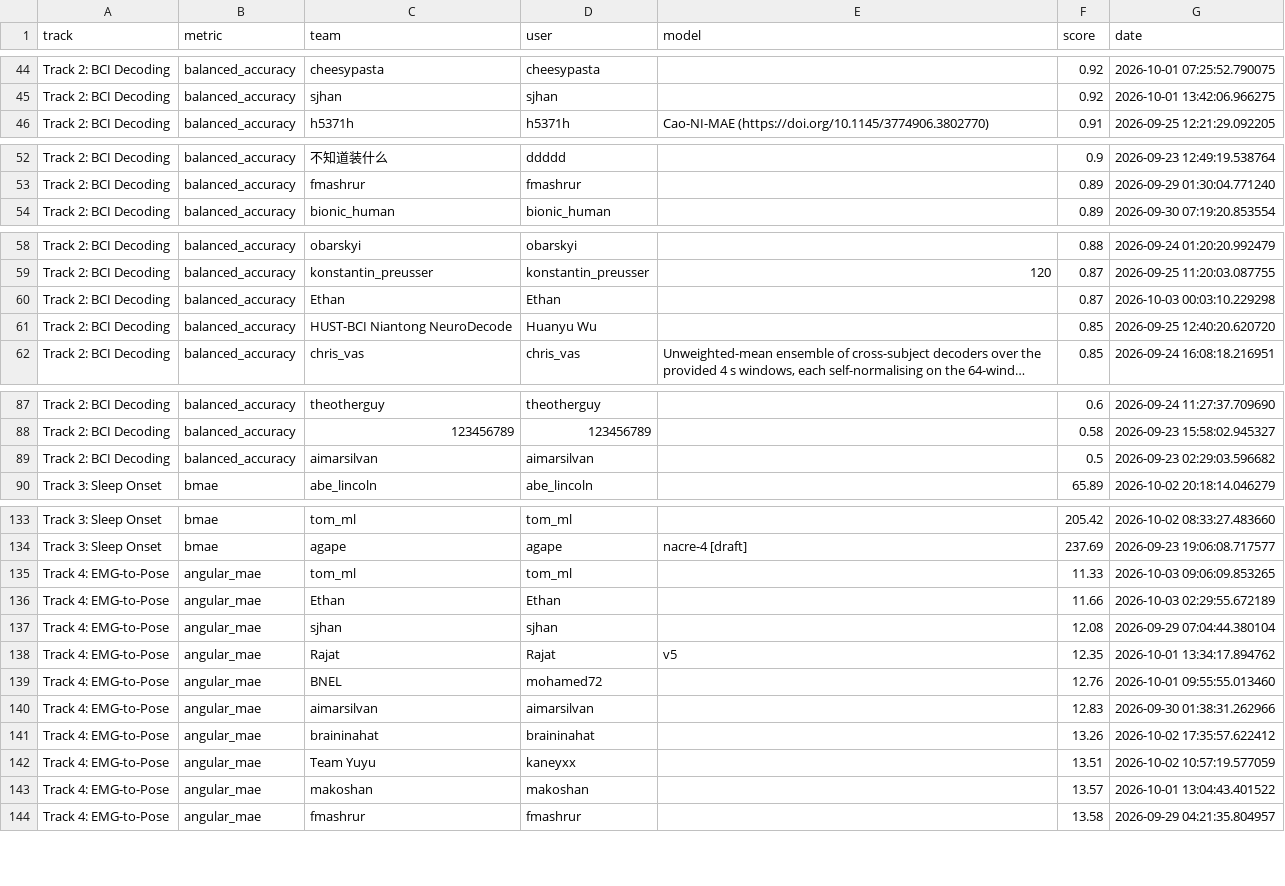
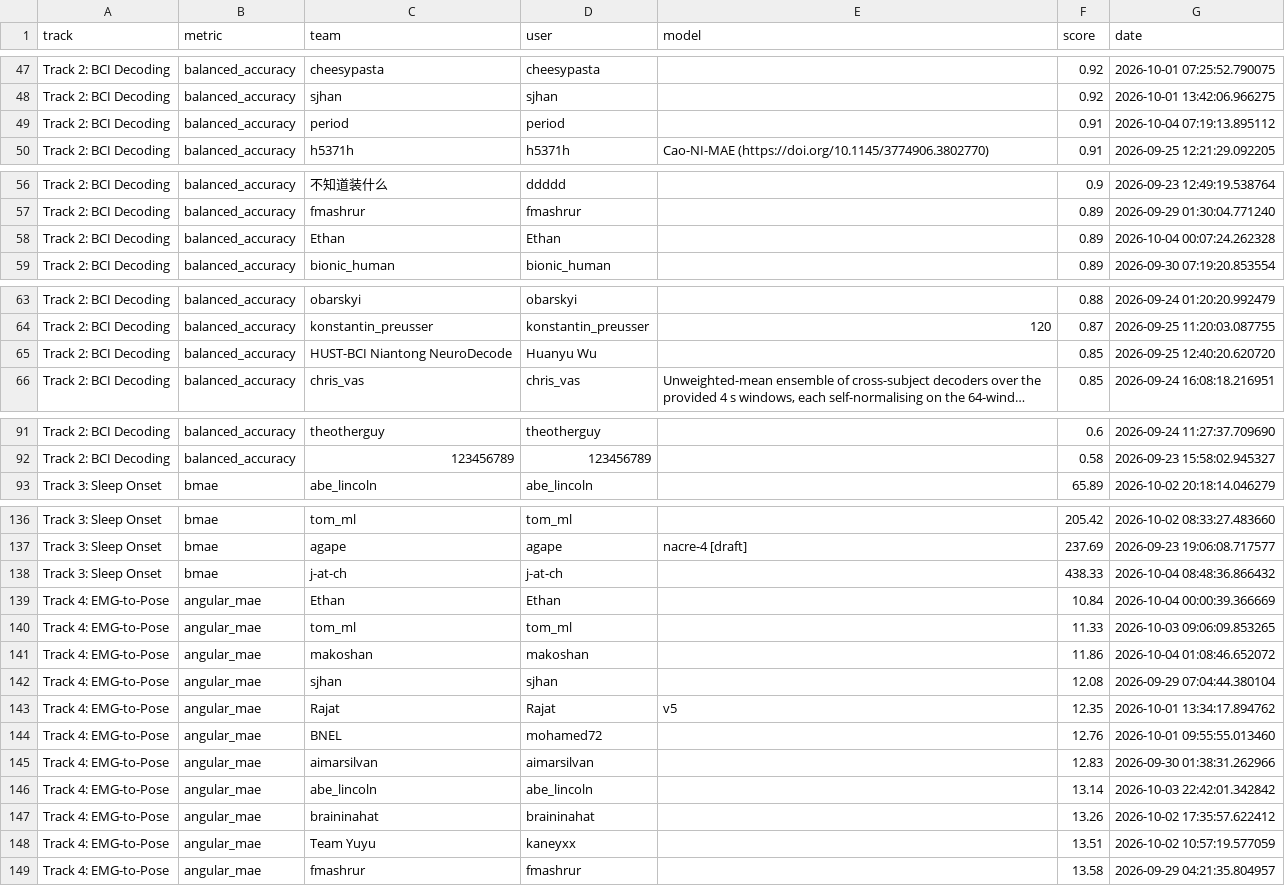
Before and after one commit to neural-interfaces26/neural-interfaces26.github.io, a CSV file: exports/leaderboard/leaderboard.csv, drawn as a sheet; only a part is shown, gaps mark what is left out; long unchanged cells end in …; the diff covers the shown part only.

```diff
--- a/exports/leaderboard/leaderboard.csv
+++ b/exports/leaderboard/leaderboard.csv
@@ -45,2 +48,3 @@ Track 2: BCI Decoding,balanced_accuracy,cheesypasta,cheesypasta,,0.92,2026-10-01
 Track 2: BCI Decoding,balanced_accuracy,sjhan,sjhan,,0.92,2026-10-01 13:42:06.966275
+Track 2: BCI Decoding,balanced_accuracy,period,period,,0.91,2026-10-04 07:19:13.895112
 Track 2: BCI Decoding,balanced_accuracy,h5371h,h5371h,Cao-NI-MAE (https://doi.org/10.1145/3774906.3802770),0.91,2026-09-25 12:21:29.092205
@@ -53,2 +57,3 @@ Track 2: BCI Decoding,balanced_accuracy,不知道装什么,ddddd,,0.9,2026-09-23
 Track 2: BCI Decoding,balanced_accuracy,fmashrur,fmashrur,,0.89,2026-09-29 01:30:04.771240
+Track 2: BCI Decoding,balanced_accuracy,Ethan,Ethan,,0.89,2026-10-04 00:07:24.262328
 Track 2: BCI Decoding,balanced_accuracy,bionic_human,bionic_human,,0.89,2026-09-30 07:19:20.853554
@@ -59,3 +64,2 @@ Track 2: BCI Decoding,balanced_accuracy,obarskyi,obarskyi,,0.88,2026-09-24 01:20
 Track 2: BCI Decoding,balanced_accuracy,konstantin_preusser,konstantin_preusser,120,0.87,2026-09-25 11:20:03.087755
-Track 2: BCI Decoding,balanced_accuracy,Ethan,Ethan,,0.87,2026-10-03 00:03:10.229298
 Track 2: BCI Decoding,balanced_accuracy,HUST-BCI Niantong NeuroDecode,Huanyu Wu,,0.85,2026-09-25 12:40:20.620720
@@ -88,3 +92,2 @@ Track 2: BCI Decoding,balanced_accuracy,theotherguy,theotherguy,,0.6,2026-09-24
 Track 2: BCI Decoding,balanced_accuracy,123456789,123456789,,0.58,2026-09-23 15:58:02.945327
-Track 2: BCI Decoding,balanced_accuracy,aimarsilvan,aimarsilvan,,0.5,2026-09-23 02:29:03.596682
 Track 3: Sleep Onset,bmae,abe_lincoln,abe_lincoln,,65.89,2026-10-02 20:18:14.046279
@@ -134,4 +137,6 @@ Track 3: Sleep Onset,bmae,tom_ml,tom_ml,,205.42,2026-10-02 08:33:27.483660
 Track 3: Sleep Onset,bmae,agape,agape,nacre-4 [draft],237.69,2026-09-23 19:06:08.717577
+Track 3: Sleep Onset,bmae,j-at-ch,j-at-ch,,438.33,2026-10-04 08:48:36.866432
+Track 4: EMG-to-Pose,angular_mae,Ethan,Ethan,,10.84,2026-10-04 00:00:39.366669
 Track 4: EMG-to-Pose,angular_mae,tom_ml,tom_ml,,11.33,2026-10-03 09:06:09.853265
-Track 4: EMG-to-Pose,angular_mae,Ethan,Ethan,,11.66,2026-10-03 02:29:55.672189
+Track 4: EMG-to-Pose,angular_mae,makoshan,makoshan,,11.86,2026-10-04 01:08:46.652072
 Track 4: EMG-to-Pose,angular_mae,sjhan,sjhan,,12.08,2026-09-29 07:04:44.380104
@@ -140,5 +145,5 @@ Track 4: EMG-to-Pose,angular_mae,BNEL,mohamed72,,12.76,2026-10-01 09:55:55.01346
 Track 4: EMG-to-Pose,angular_mae,aimarsilvan,aimarsilvan,,12.83,2026-09-30 01:38:31.262966
+Track 4: EMG-to-Pose,angular_mae,abe_lincoln,abe_lincoln,,13.14,2026-10-03 22:42:01.342842
 Track 4: EMG-to-Pose,angular_mae,braininahat,braininahat,,13.26,2026-10-02 17:35:57.622412
 Track 4: EMG-to-Pose,angular_mae,Team Yuyu,kaneyxx,,13.51,2026-10-02 10:57:19.577059
-Track 4: EMG-to-Pose,angular_mae,makoshan,makoshan,,13.57,2026-10-01 13:04:43.401522
 Track 4: EMG-to-Pose,angular_mae,fmashrur,fmashrur,,13.58,2026-09-29 04:21:35.804957
```
Also changed, not shown: 7 added rows, 3 removed rows and 12 edited cells elsewhere in this file, 3 other files.
